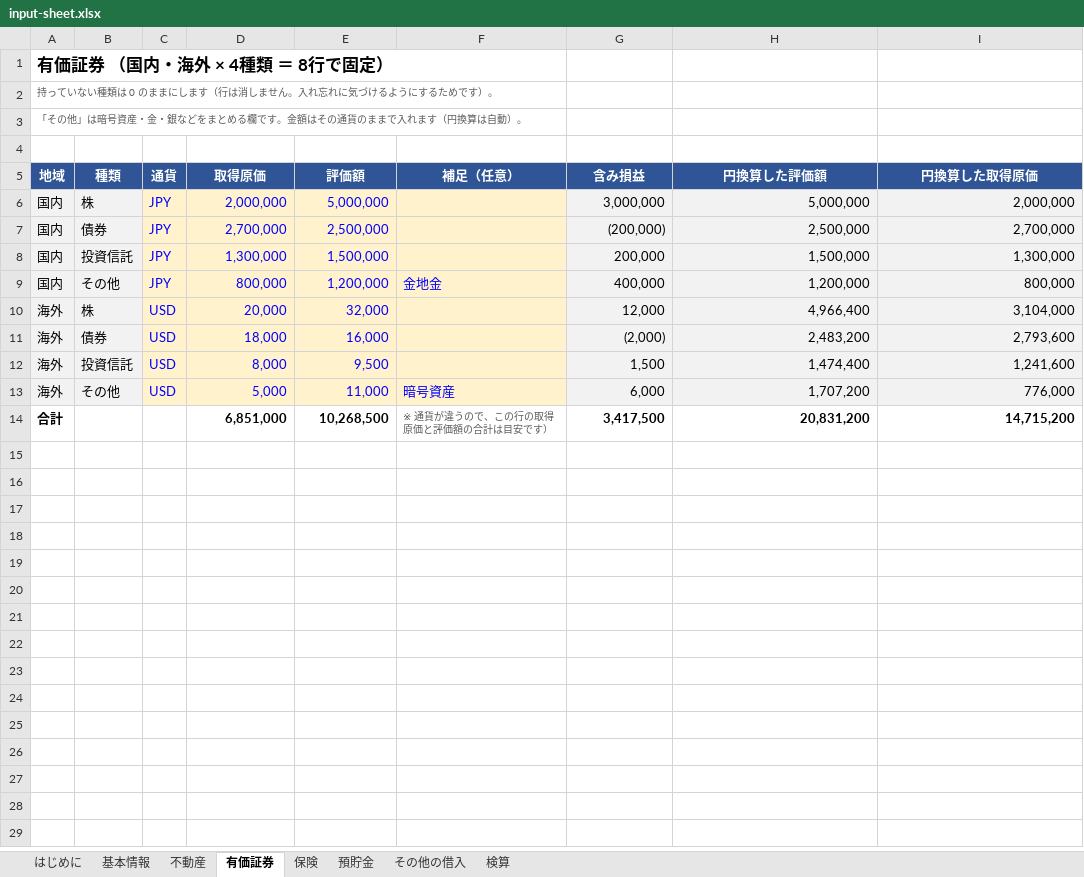
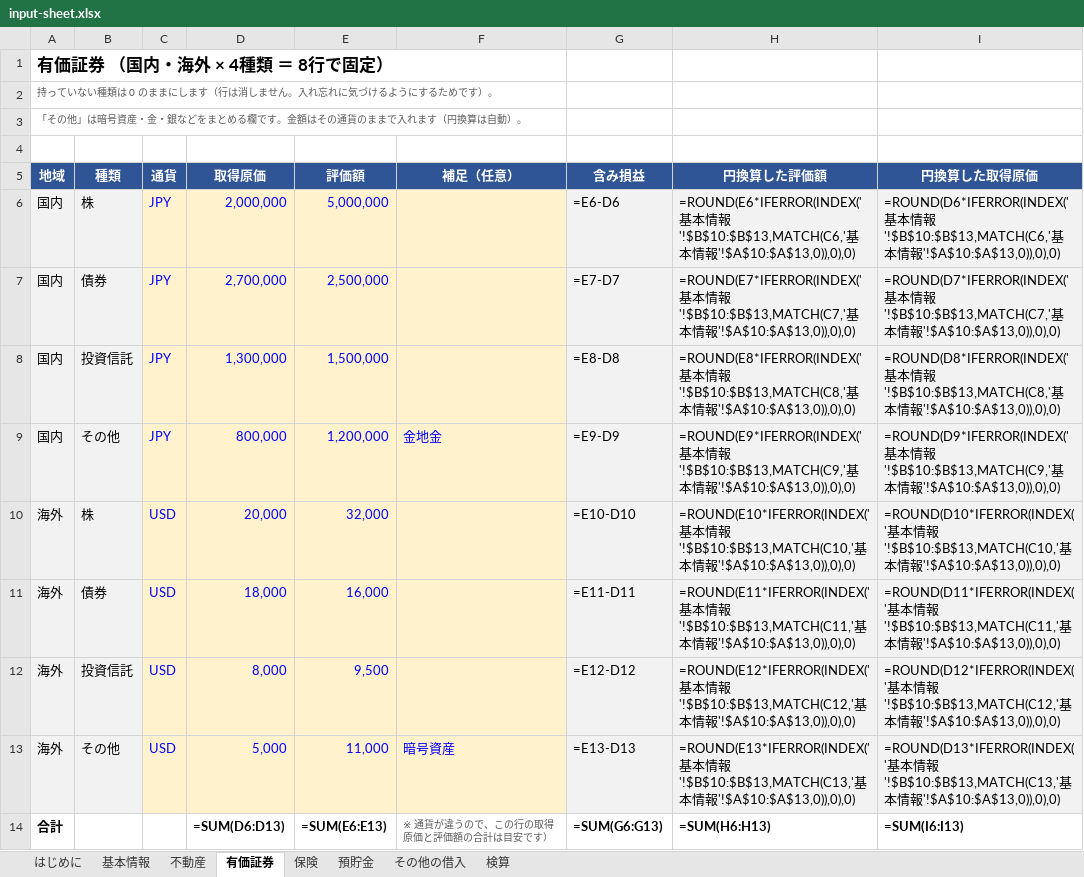
Before and after one commit to tomoshigeta/asset-management, an Excel workbook: data/input-sheet.xlsx, sheet 有価証券, drawn as a sheet; values as stored, in another font and other column widths than the file's, no borders; formulas without a stored value are shown as written; the diff names each change by its address in the sheet, - before the commit and + after, or states it on an @@ line.

```diff
--- a/data/input-sheet.xlsx (sheet 有価証券)
+++ b/data/input-sheet.xlsx (sheet 有価証券)
-G6 (含み損益): 3,000,000
+G6 (含み損益): =E6-D6
-H6 (円換算した評価額): 5,000,000
+H6 (円換算した評価額): =ROUND(E6*IFERROR(INDEX('基本情報'!$B$10:$B$13,MATCH(C6,'基本情報'!$A$10:$A$13,0)),0),0)
-I6 (円換算した取得原価): 2,000,000
+I6 (円換算した取得原価): =ROUND(D6*IFERROR(INDEX('基本情報'!$B$10:$B$13,MATCH(C6,'基本情報'!$A$10:$A$13,0)),0),0)
-G7 (含み損益): (200,000)
+G7 (含み損益): =E7-D7
-H7 (円換算した評価額): 2,500,000
+H7 (円換算した評価額): =ROUND(E7*IFERROR(INDEX('基本情報'!$B$10:$B$13,MATCH(C7,'基本情報'!$A$10:$A$13,0)),0),0)
-I7 (円換算した取得原価): 2,700,000
+I7 (円換算した取得原価): =ROUND(D7*IFERROR(INDEX('基本情報'!$B$10:$B$13,MATCH(C7,'基本情報'!$A$10:$A$13,0)),0),0)
-G8 (含み損益): 200,000
+G8 (含み損益): =E8-D8
-H8 (円換算した評価額): 1,500,000
+H8 (円換算した評価額): =ROUND(E8*IFERROR(INDEX('基本情報'!$B$10:$B$13,MATCH(C8,'基本情報'!$A$10:$A$13,0)),0),0)
-I8 (円換算した取得原価): 1,300,000
+I8 (円換算した取得原価): =ROUND(D8*IFERROR(INDEX('基本情報'!$B$10:$B$13,MATCH(C8,'基本情報'!$A$10:$A$13,0)),0),0)
-G9 (含み損益): 400,000
+G9 (含み損益): =E9-D9
-H9 (円換算した評価額): 1,200,000
+H9 (円換算した評価額): =ROUND(E9*IFERROR(INDEX('基本情報'!$B$10:$B$13,MATCH(C9,'基本情報'!$A$10:$A$13,0)),0),0)
-I9 (円換算した取得原価): 800,000
+I9 (円換算した取得原価): =ROUND(D9*IFERROR(INDEX('基本情報'!$B$10:$B$13,MATCH(C9,'基本情報'!$A$10:$A$13,0)),0),0)
-G10 (含み損益): 12,000
+G10 (含み損益): =E10-D10
-H10 (円換算した評価額): 4,966,400
+H10 (円換算した評価額): =ROUND(E10*IFERROR(INDEX('基本情報'!$B$10:$B$13,MATCH(C10,'基本情報'!$A$10:$A$13,0)),0),0)
-I10 (円換算した取得原価): 3,104,000
+I10 (円換算した取得原価): =ROUND(D10*IFERROR(INDEX('基本情報'!$B$10:$B$13,MATCH(C10,'基本情報'!$A$10:$A$13,0)),0),0)
-G11 (含み損益): (2,000)
+G11 (含み損益): =E11-D11
-H11 (円換算した評価額): 2,483,200
+H11 (円換算した評価額): =ROUND(E11*IFERROR(INDEX('基本情報'!$B$10:$B$13,MATCH(C11,'基本情報'!$A$10:$A$13,0)),0),0)
-I11 (円換算した取得原価): 2,793,600
+I11 (円換算した取得原価): =ROUND(D11*IFERROR(INDEX('基本情報'!$B$10:$B$13,MATCH(C11,'基本情報'!$A$10:$A$13,0)),0),0)
-G12 (含み損益): 1,500
+G12 (含み損益): =E12-D12
-H12 (円換算した評価額): 1,474,400
+H12 (円換算した評価額): =ROUND(E12*IFERROR(INDEX('基本情報'!$B$10:$B$13,MATCH(C12,'基本情報'!$A$10:$A$13,0)),0),0)
-I12 (円換算した取得原価): 1,241,600
+I12 (円換算した取得原価): =ROUND(D12*IFERROR(INDEX('基本情報'!$B$10:$B$13,MATCH(C12,'基本情報'!$A$10:$A$13,0)),0),0)
-G13 (含み損益): 6,000
+G13 (含み損益): =E13-D13
-H13 (円換算した評価額): 1,707,200
+H13 (円換算した評価額): =ROUND(E13*IFERROR(INDEX('基本情報'!$B$10:$B$13,MATCH(C13,'基本情報'!$A$10:$A$13,0)),0),0)
-I13 (円換算した取得原価): 776,000
+I13 (円換算した取得原価): =ROUND(D13*IFERROR(INDEX('基本情報'!$B$10:$B$13,MATCH(C13,'基本情報'!$A$10:$A$13,0)),0),0)
-D14 (取得原価): 6,851,000
+D14 (取得原価): =SUM(D6:D13)
-E14 (評価額): 10,268,500
+E14 (評価額): =SUM(E6:E13)
-G14 (含み損益): 3,417,500
+G14 (含み損益): =SUM(G6:G13)
-H14 (円換算した評価額): 20,831,200
+H14 (円換算した評価額): =SUM(H6:H13)
-I14 (円換算した取得原価): 14,715,200
+I14 (円換算した取得原価): =SUM(I6:I13)
```
Also changed, not shown: sheet 不動産, sheet 検算, sheet 保険, sheet 預貯金, sheet その他の借入, 4 other files.
